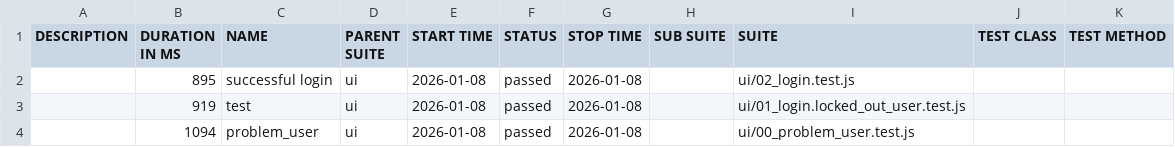
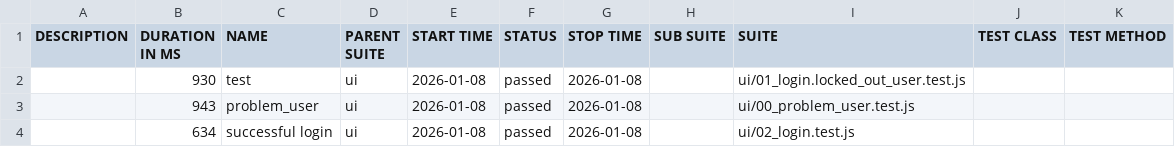
Before and after one commit to YevhenPaskevskyi/auto-tests-demo, a CSV file: data/suites.csv, drawn as a sheet.

```diff
--- a/data/suites.csv
+++ b/data/suites.csv
@@ -1,4 +1,4 @@
 "DESCRIPTION","DURATION IN MS","NAME","PARENT SUITE","START TIME","STATUS","STOP TIME","SUB SUITE","SUITE","TEST CLASS","TEST METHOD"
-"","895","successful login","ui","2026-01-08","passed","2026-01-08","","ui/02_login.test.js","",""
-"","919","test","ui","2026-01-08","passed","2026-01-08","","ui/01_login.locked_out_user.test.js","",""
-"","1094","problem_user","ui","2026-01-08","passed","2026-01-08","","ui/00_problem_user.test.js","",""
+"","930","test","ui","2026-01-08","passed","2026-01-08","","ui/01_login.locked_out_user.test.js","",""
+"","943","problem_user","ui","2026-01-08","passed","2026-01-08","","ui/00_problem_user.test.js","",""
+"","634","successful login","ui","2026-01-08","passed","2026-01-08","","ui/02_login.test.js","",""
```
Also changed, not shown: 20 other files.
